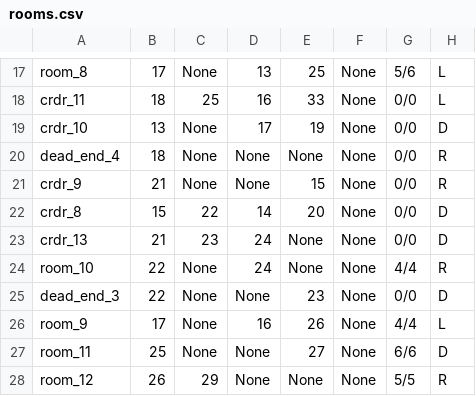
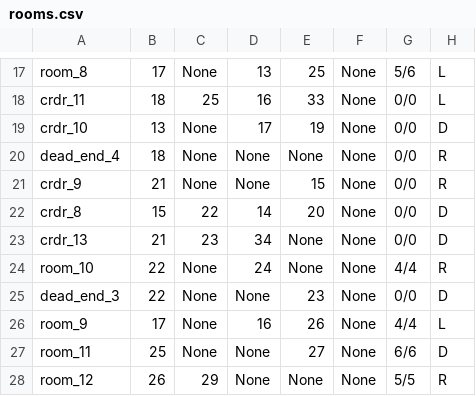
Before and after one commit to Saltssaumure/labyrinth, a CSV file: rooms.csv, drawn as a sheet; only a part is shown, gaps mark what is left out.

Commit message:
fix csv room error

```diff
--- a/rooms.csv
+++ b/rooms.csv
@@ -22,3 +22,3 @@ crdr_9,21,None,None,15,None,0/0,R
 crdr_8,15,22,14,20,None,0/0,D
-crdr_13,21,23,24,None,None,0/0,D
+crdr_13,21,23,34,None,None,0/0,D
 room_10,22,None,24,None,None,4/4,R
```
